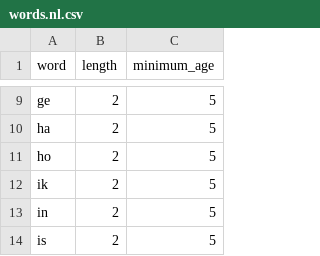
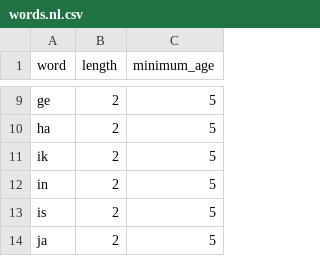
Before and after one commit to pforret/LeesSpurt, a CSV file: database/files/words.nl.csv, drawn as a sheet; only a part is shown, gaps mark what is left out; the shorter side is filled out with more unchanged rows; the diff names each change by its address in the sheet, - before the commit and + after, or states it on an @@ line.

Commit message:
ADD: SeedWordsCommand.php words.fr.csv, MOD: settings.local.json words.nl.csv LanguageSeeder.php WordSeeder.php package-lock.json package.json LanguageButton.vue LetterSelector.vue useKidSettings.ts u...

```diff
--- a/database/files/words.nl.csv
+++ b/database/files/words.nl.csv
-row 11: ho | 2 | 5
```
Also changed, not shown: 17 other files.
